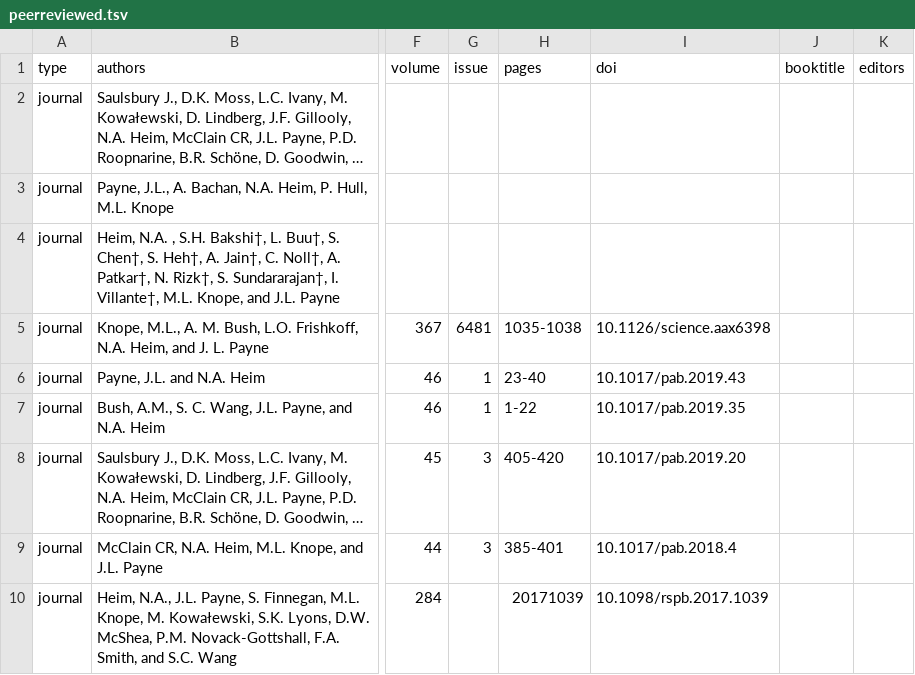
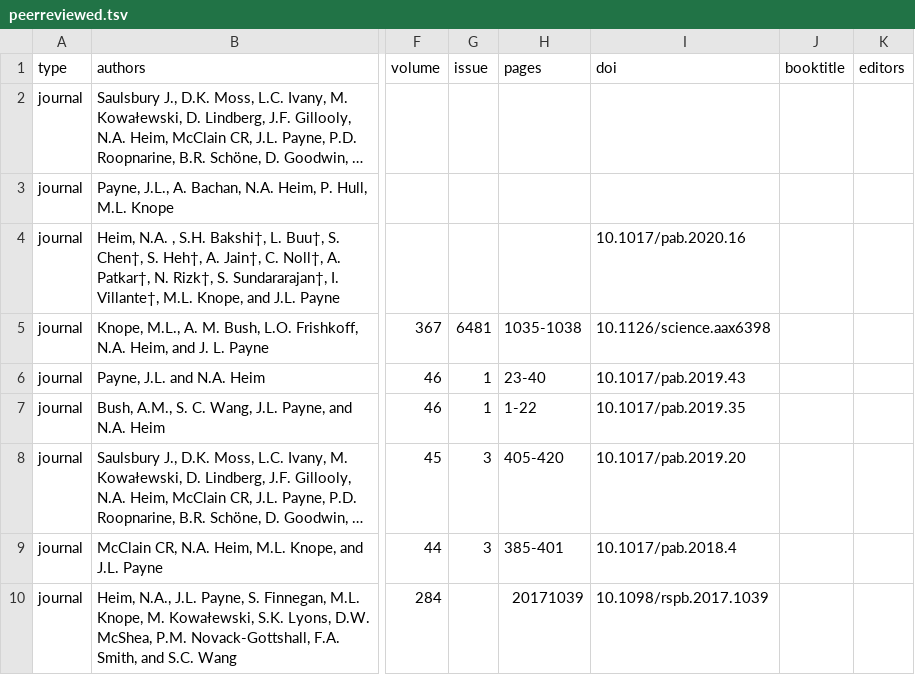
Before and after one commit to naheim/sedpaleo, a TSV file: peerreviewed.tsv, drawn as a sheet; only a part is shown, gaps mark what is left out; long unchanged cells end in …; the diff names each change by its address in the sheet, - before the commit and + after, or states it on an @@ line.

Commit message:
updated pubs table

```diff
--- a/peerreviewed.tsv
+++ b/peerreviewed.tsv
-I4 (doi): (empty)
+I4 (doi): 10.1017/pab.2020.16
```
